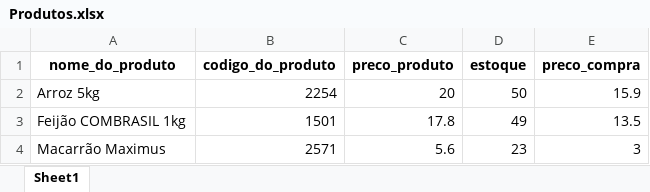
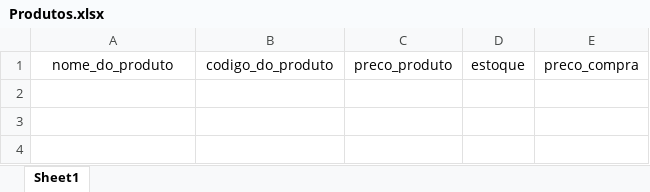
Before and after one commit to joaovictorSsouza/sistema_controle_de_produto_python, an Excel workbook: Produtos.xlsx, sheet Sheet1, drawn as a sheet; values as stored, in another font and other column widths than the file's, no borders; the diff names each change by its address in the sheet, - before the commit and + after, or states it on an @@ line.

```diff
--- a/Produtos.xlsx (sheet Sheet1)
+++ b/Produtos.xlsx (sheet Sheet1)
-A1:E1 bold: on
+A1:E1 bold: off
-row 2: Arroz 5kg | 2254 | 20 | 50 | 15.9
-row 3: Feijão COMBRASIL 1kg | 1501 | 17.8 | 49 | 13.5
-row 4: Macarrão Maximus | 2571 | 5.6 | 23 | 3
```
Also changed, not shown: Vendas.xlsx, 2 other files.
